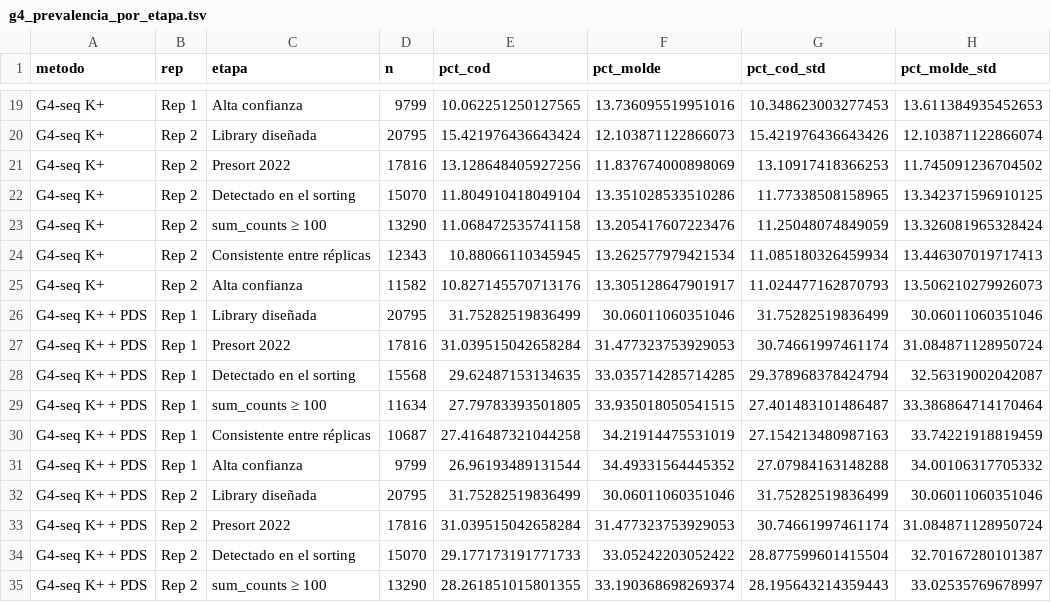
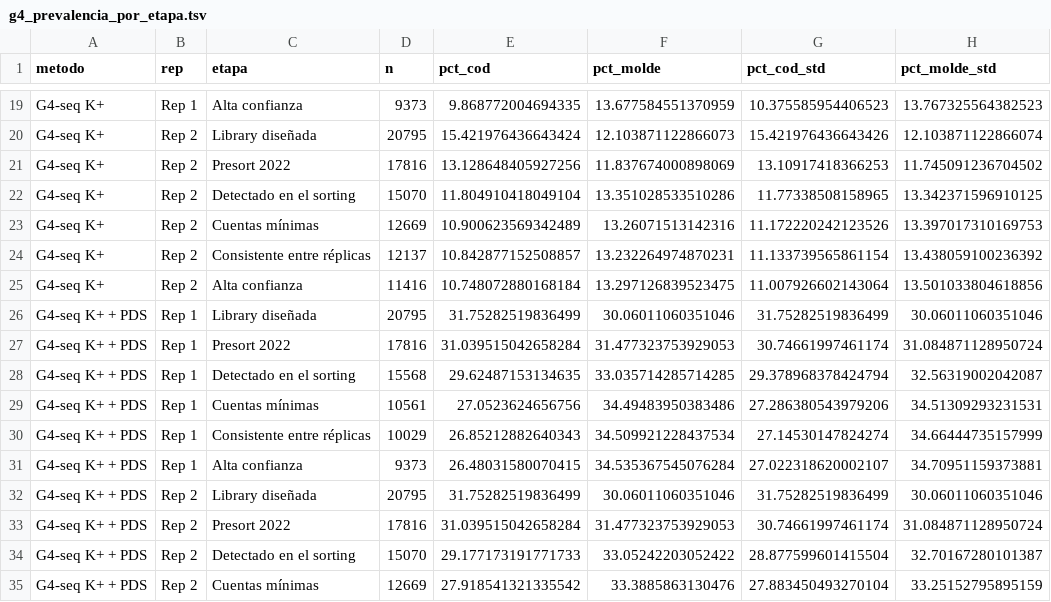
Before and after one commit to martin-iungman/TesisDoc, a TSV file: figures/exploratorio_g4_representatividad/g4_prevalencia_por_etapa.tsv, drawn as a sheet; only a part is shown, gaps mark what is left out; removed rows and columns are numbered as before the commit, all else as after; the diff covers the shown part only; the diff names each change by its address in the sheet, - before the commit and + after, or states it on an @@ line.

```diff
--- a/figures/exploratorio_g4_representatividad/g4_prevalencia_por_etapa.tsv
+++ b/figures/exploratorio_g4_representatividad/g4_prevalencia_por_etapa.tsv
-D19 (n): 9799
+D19 (n): 9373
-E19 (pct_cod): 10.062251250127565
+E19 (pct_cod): 9.868772004694335
-F19 (pct_molde): 13.736095519951016
+F19 (pct_molde): 13.677584551370959
-G19 (pct_cod_std): 10.348623003277453
+G19 (pct_cod_std): 10.375585954406523
-H19 (pct_molde_std): 13.611384935452653
+H19 (pct_molde_std): 13.767325564382523
-row 23: G4-seq K+ | Rep 2 | sum_counts ≥ 100 | 13290 | 11.068472535741158 | 13.205417607223476 | 11.25048074849059 | 13.326081965328424
+row 23: G4-seq K+ | Rep 2 | Cuentas mínimas | 12669 | 10.900623569342489 | 13.26071513142316 | 11.172220242123526 | 13.397017310169753
-D24 (n): 12343
+D24 (n): 12137
-E24 (pct_cod): 10.88066110345945
+E24 (pct_cod): 10.842877152508857
-F24 (pct_molde): 13.262577979421534
+F24 (pct_molde): 13.232264974870231
-G24 (pct_cod_std): 11.085180326459934
+G24 (pct_cod_std): 11.133739565861154
-H24 (pct_molde_std): 13.446307019717413
+H24 (pct_molde_std): 13.438059100236392
-D25 (n): 11582
+D25 (n): 11416
-E25 (pct_cod): 10.827145570713176
+E25 (pct_cod): 10.748072880168184
-F25 (pct_molde): 13.305128647901917
+F25 (pct_molde): 13.297126839523475
-G25 (pct_cod_std): 11.024477162870793
+G25 (pct_cod_std): 11.007926602143064
-H25 (pct_molde_std): 13.506210279926073
+H25 (pct_molde_std): 13.501033804618856
-row 29: G4-seq K+ + PDS | Rep 1 | sum_counts ≥ 100 | 11634 | 27.79783393501805 | 33.935018050541515 | 27.401483101486487 | 33.386864714170464
+row 29: G4-seq K+ + PDS | Rep 1 | Cuentas mínimas | 10561 | 27.0523624656756 | 34.49483950383486 | 27.286380543979206 | 34.51309293231531
-D30 (n): 10687
+D30 (n): 10029
-E30 (pct_cod): 27.416487321044258
+E30 (pct_cod): 26.85212882640343
-F30 (pct_molde): 34.21914475531019
+F30 (pct_molde): 34.509921228437534
-G30 (pct_cod_std): 27.154213480987163
+G30 (pct_cod_std): 27.14530147824274
-H30 (pct_molde_std): 33.74221918819459
+H30 (pct_molde_std): 34.66444735157999
-D31 (n): 9799
+D31 (n): 9373
-E31 (pct_cod): 26.96193489131544
+E31 (pct_cod): 26.48031580070415
-F31 (pct_molde): 34.49331564445352
+F31 (pct_molde): 34.535367545076284
-G31 (pct_cod_std): 27.07984163148288
+G31 (pct_cod_std): 27.022318620002107
-H31 (pct_molde_std): 34.00106317705332
+H31 (pct_molde_std): 34.70951159373881
-row 35: G4-seq K+ + PDS | Rep 2 | sum_counts ≥ 100 | 13290 | 28.261851015801355 | 33.190368698269374 | 28.195643214359443 | 33.02535769678997
+row 35: G4-seq K+ + PDS | Rep 2 | Cuentas mínimas | 12669 | 27.918541321335542 | 33.3885863130476 | 27.883450493270104 | 33.25152795895159
```
Also changed, not shown: 3 added rows, 3 removed rows and 35 edited cells elsewhere in this file, figures/exploratorio_g4_representatividad/g4_retencion_por_bin_gc.tsv, figures/exploratorio_g4_representatividad/g4_retencion_por_paso_cmh.tsv, 6 other files.
